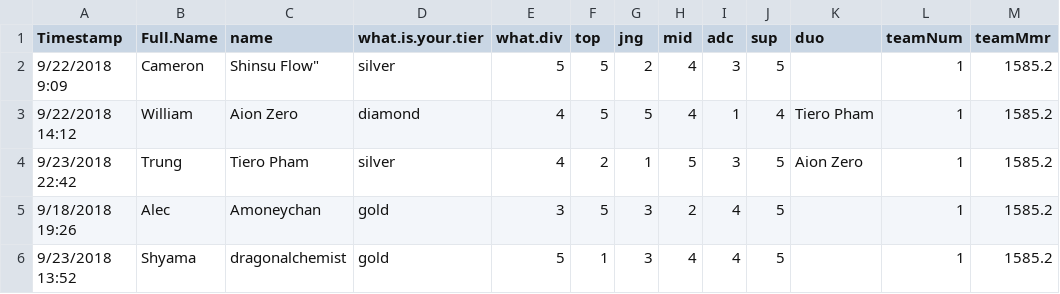
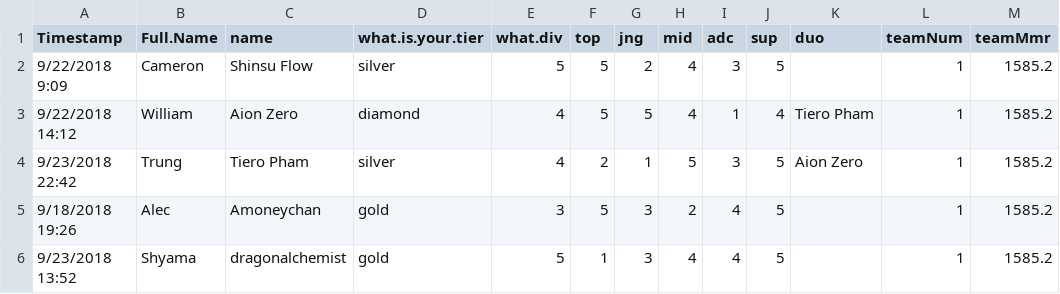
Before and after one commit to alexmalao/Team-Balancing, a CSV file: data/Final Teams.csv, drawn as a sheet; only a part is shown; the diff names each change by its address in the sheet, - before the commit and + after, or states it on an @@ line.

Commit message:
Update Final Teams.csv

```diff
--- a/data/Final Teams.csv
+++ b/data/Final Teams.csv
-C2 (name): Shinsu Flow"
+C2 (name): Shinsu Flow
```
